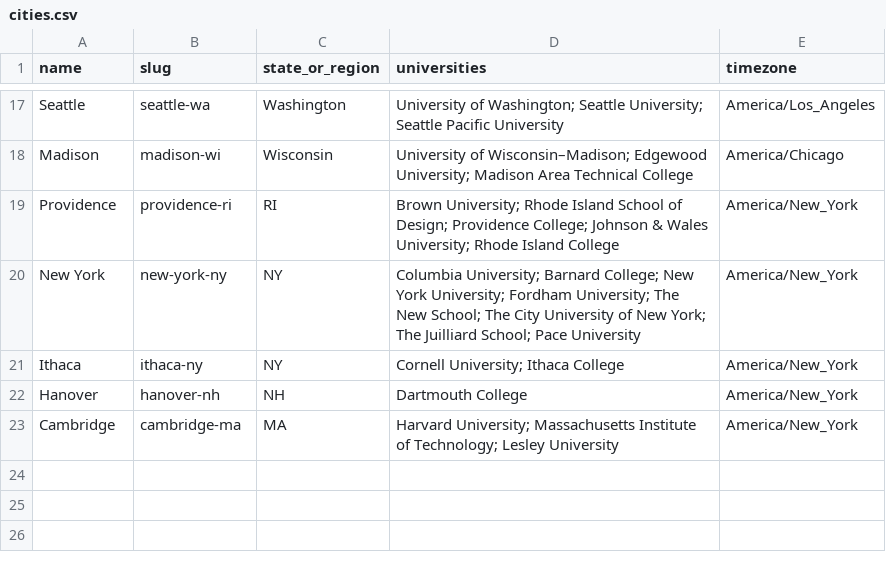
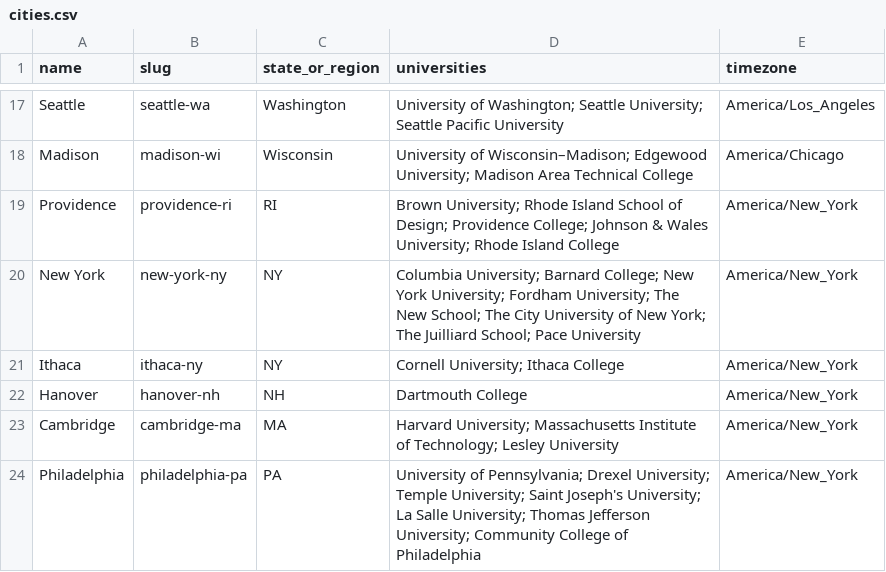
Before and after one commit to reeahna/web_scraping_event_application, a CSV file: backend/data/college_towns/cities.csv, drawn as a sheet; only a part is shown, gaps mark what is left out; the diff names each change by its address in the sheet, - before the commit and + after, or states it on an @@ line.

```diff
--- a/backend/data/college_towns/cities.csv
+++ b/backend/data/college_towns/cities.csv
+row 24: Philadelphia | philadelphia-pa | PA | University of Pennsylvania; Drexel University; Temple University; Saint Joseph's University; La Salle University; Thomas Jefferson University; Community College of Philadelphia | America/New_York
```
Also changed, not shown: 1 other file.
